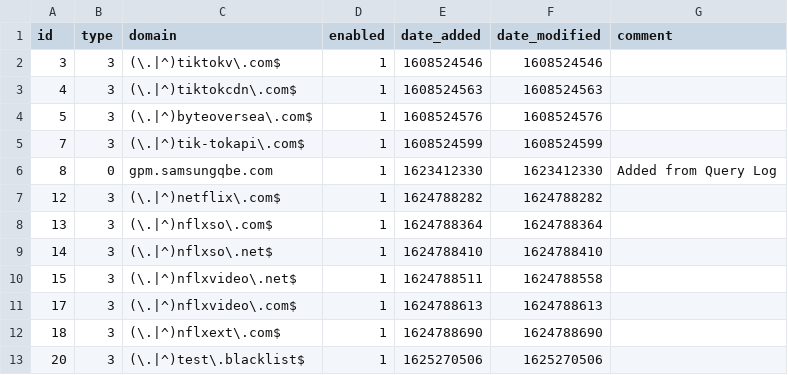
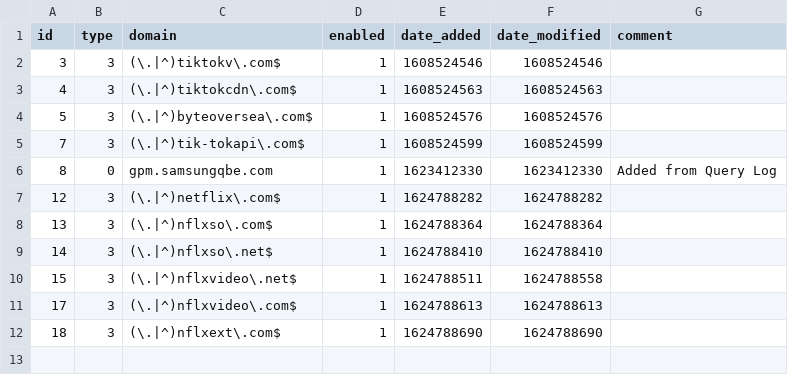
Before and after one commit to cd-nz/my-pihole-lists, a CSV file: domainlist.csv, drawn as a sheet.

Commit message:
Updated July  3, 2021 12:40pm

```diff
--- a/domainlist.csv
+++ b/domainlist.csv
@@ -12,2 +12 @@ id,type,domain,enabled,date_added,date_modified,comment
 18,3,(\.|^)nflxext\.com$,1,1624788690,1624788690,
-20,3,(\.|^)test\.blacklist$,1,1625270506,1625270506,
```
